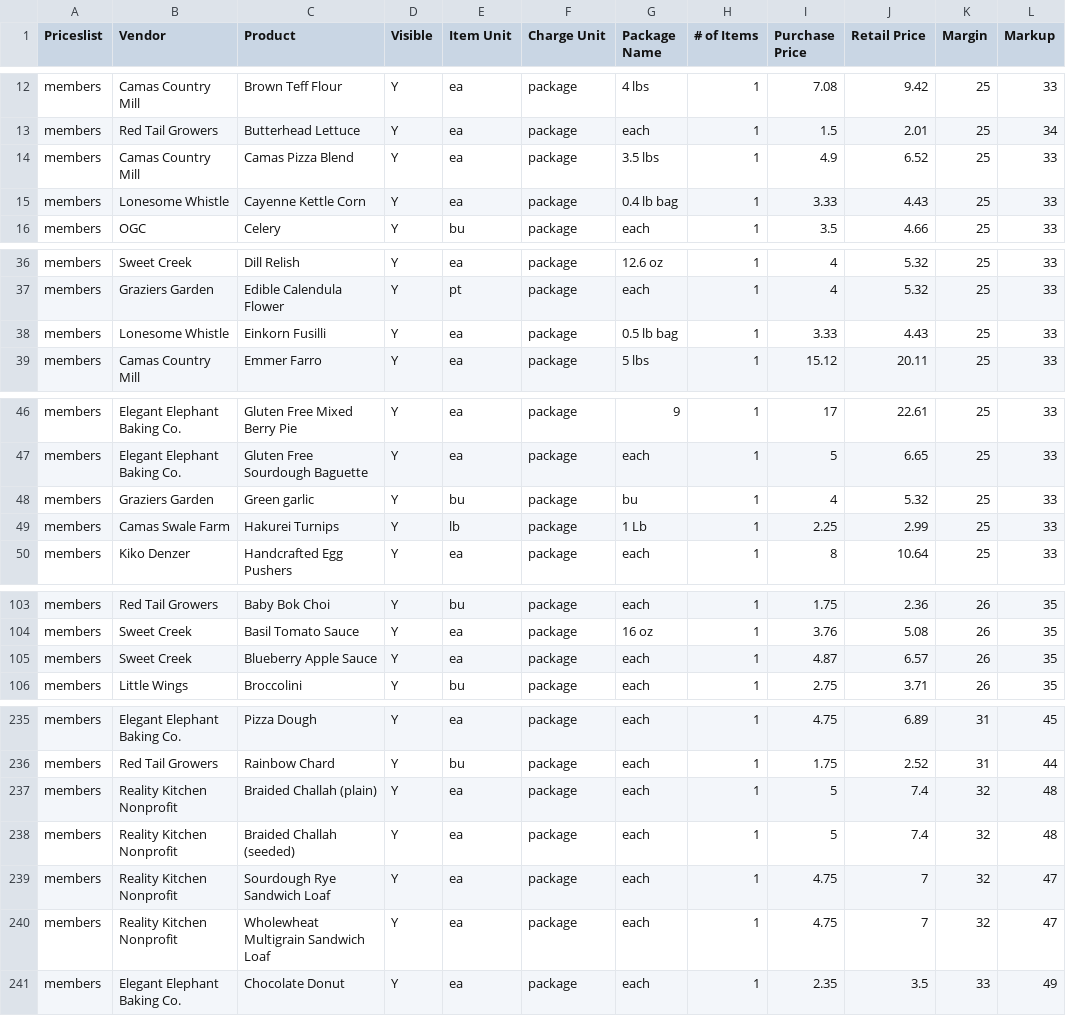
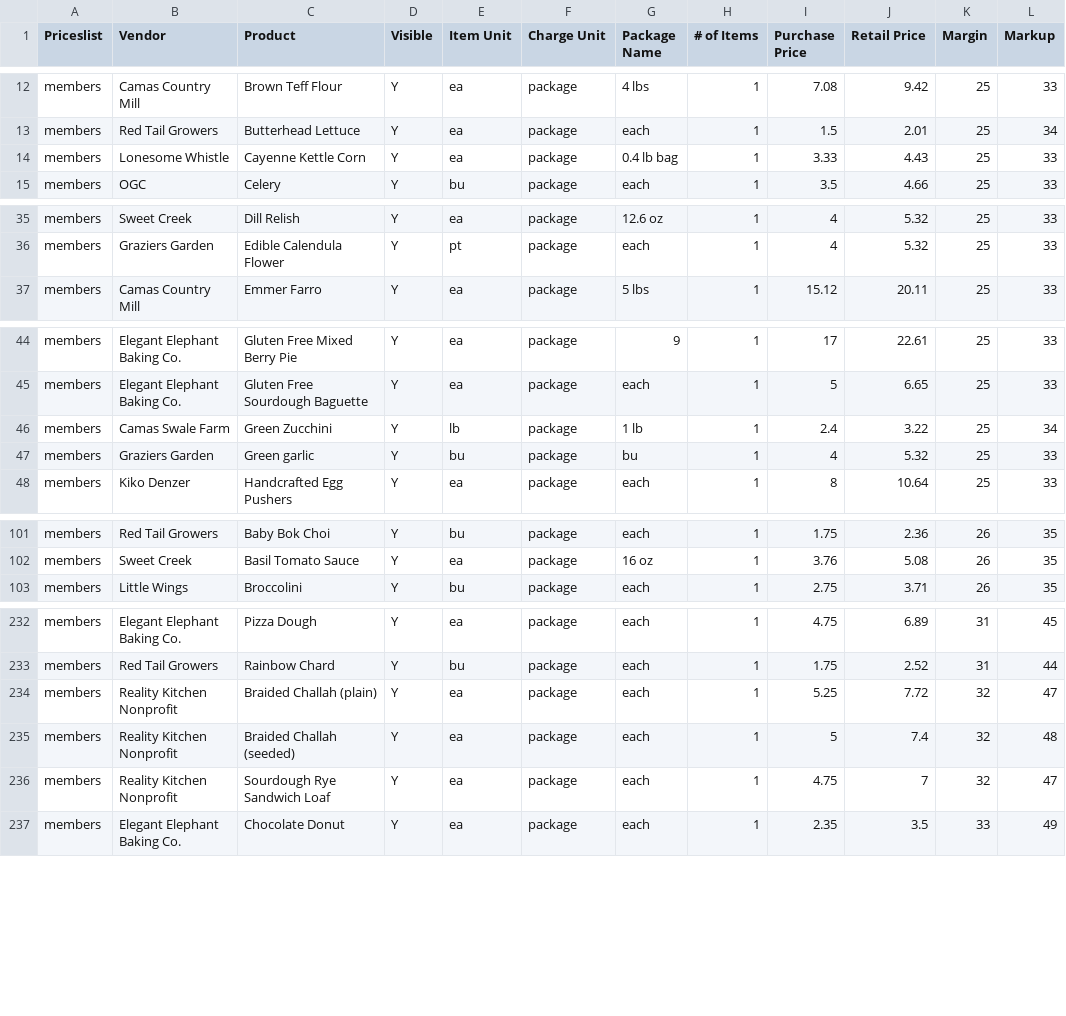
Before and after one commit to required777/TD-Testing-ffcsa_scripts, a CSV file: localline/data/members_pricelist_analytics.csv, drawn as a sheet; only a part is shown, gaps mark what is left out; the diff covers the shown part only.

```diff
--- a/localline/data/members_pricelist_analytics.csv
+++ b/localline/data/members_pricelist_analytics.csv
@@ -13,3 +13,2 @@ members,Camas Country Mill,Brown Teff Flour,Y,ea,package,4 lbs,1,7.08,9.42,25,33
 members,Red Tail Growers,Butterhead Lettuce,Y,ea,package,each,1,1.5,2.01,25,34
-members,Camas Country Mill,Camas Pizza Blend,Y,ea,package,3.5 lbs,1,4.9,6.52,25,33
 members,Lonesome Whistle,Cayenne Kettle Corn,Y,ea,package,0.4 lb bag,1,3.33,4.43,25,33
@@ -37,3 +36,2 @@ members,Sweet Creek,Dill Relish,Y,ea,package,12.6 oz,1,4,5.32,25,33
 members,Graziers Garden,Edible Calendula Flower,Y,pt,package,each,1,4,5.32,25,33
-members,Lonesome Whistle,Einkorn Fusilli,Y,ea,package,0.5 lb bag,1,3.33,4.43,25,33
 members,Camas Country Mill,Emmer Farro,Y,ea,package,5 lbs,1,15.12,20.11,25,33
@@ -47,4 +45,4 @@ members,Elegant Elephant Baking Co.,Gluten Free Mixed Berry Pie,Y,ea,package,9,1
 members,Elegant Elephant Baking Co.,Gluten Free Sourdough Baguette,Y,ea,package,each,1,5,6.65,25,33
+members,Camas Swale Farm,Green Zucchini,Y,lb,package,1 lb,1,2.4,3.22,25,34
 members,Graziers Garden,Green garlic,Y,bu,package,bu,1,4,5.32,25,33
-members,Camas Swale Farm,Hakurei Turnips,Y,lb,package,1 Lb,1,2.25,2.99,25,33
 members,Kiko Denzer,Handcrafted Egg Pushers,Y,ea,package,each,1,8,10.64,25,33
@@ -104,3 +102,2 @@ members,Red Tail Growers,Baby Bok Choi,Y,bu,package,each,1,1.75,2.36,26,35
 members,Sweet Creek,Basil Tomato Sauce,Y,ea,package,16 oz,1,3.76,5.08,26,35
-members,Sweet Creek,Blueberry Apple Sauce,Y,ea,package,each,1,4.87,6.57,26,35
 members,Little Wings,Broccolini,Y,bu,package,each,1,2.75,3.71,26,35
@@ -236,6 +233,5 @@ members,Elegant Elephant Baking Co.,Pizza Dough,Y,ea,package,each,1,4.75,6.89,31
 members,Red Tail Growers,Rainbow Chard,Y,bu,package,each,1,1.75,2.52,31,44
-members,Reality Kitchen Nonprofit,Braided Challah (plain),Y,ea,package,each,1,5,7.4,32,48
+members,Reality Kitchen Nonprofit,Braided Challah (plain),Y,ea,package,each,1,5.25,7.72,32,47
 members,Reality Kitchen Nonprofit,Braided Challah (seeded),Y,ea,package,each,1,5,7.4,32,48
 members,Reality Kitchen Nonprofit,Sourdough Rye Sandwich Loaf,Y,ea,package,each,1,4.75,7,32,47
-members,Reality Kitchen Nonprofit,Wholewheat Multigrain Sandwich Loaf,Y,ea,package,each,1,4.75,7,32,47
 members,Elegant Elephant Baking Co.,Chocolate Donut,Y,ea,package,each,1,2.35,3.5,33,49
```
Also changed, not shown: 1 added row, 1 removed row and 8 moved rows elsewhere in this file, localline/data/guest_pricelist_analytics.csv, localline/data/herdshare_pricelist_analytics.csv.
